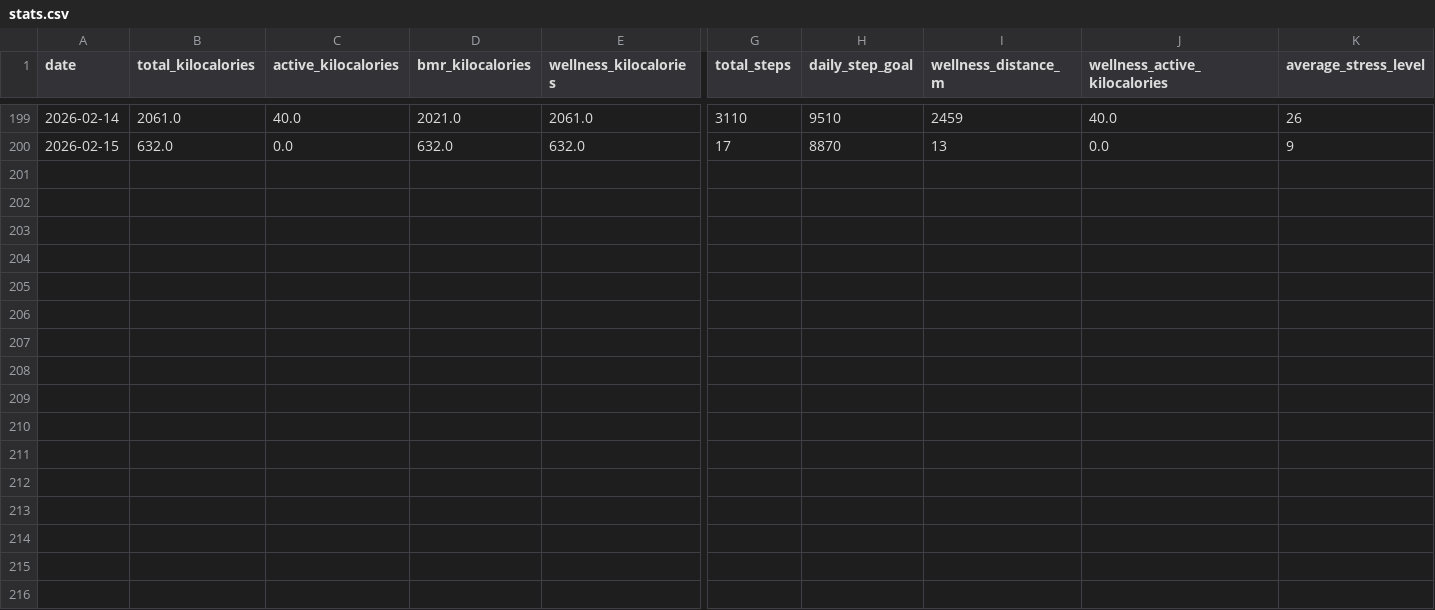
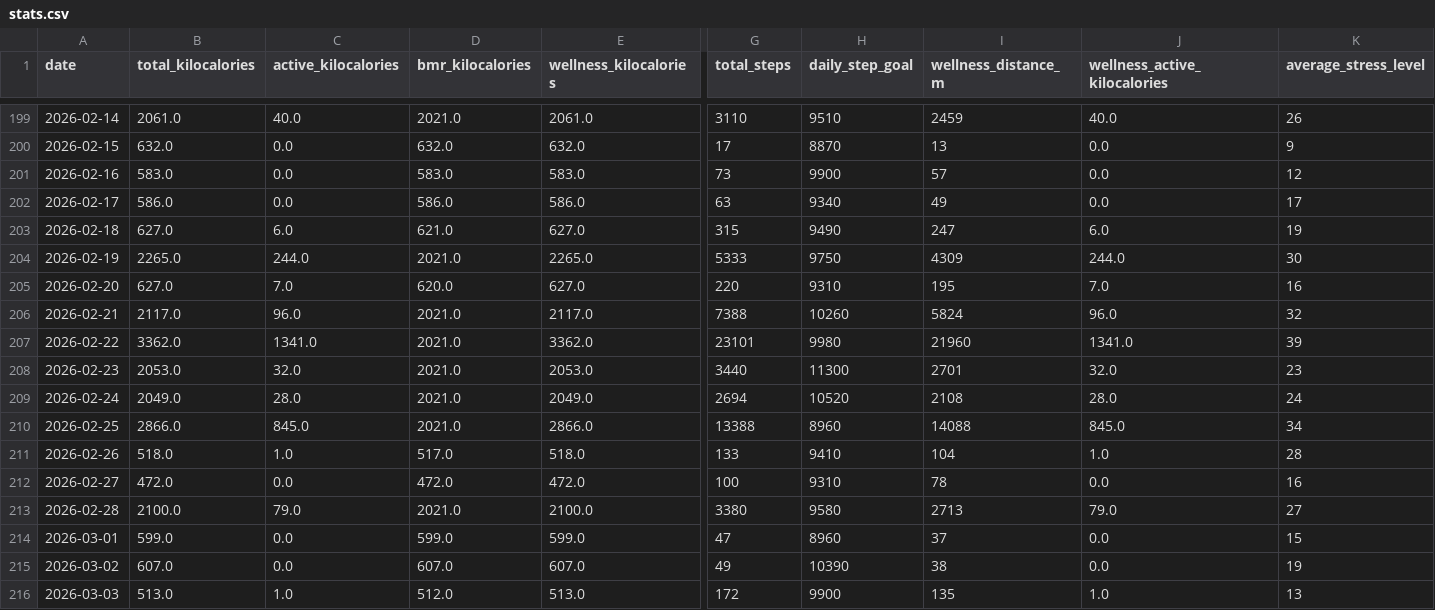
Before and after one commit to pedrodbsa/routine, a CSV file: data/stats.csv, drawn as a sheet; only a part is shown, gaps mark what is left out; rows hold the shown columns only; the diff names each change by its address in the sheet, - before the commit and + after, or states it on an @@ line.

```diff
--- a/data/stats.csv
+++ b/data/stats.csv
+row 201: 2026-02-16 | 583.0 | 0.0 | 583.0 | 583.0 | 73 | 9900 | 57 | 0.0 | 12
+row 202: 2026-02-17 | 586.0 | 0.0 | 586.0 | 586.0 | 63 | 9340 | 49 | 0.0 | 17
+row 203: 2026-02-18 | 627.0 | 6.0 | 621.0 | 627.0 | 315 | 9490 | 247 | 6.0 | 19
+row 204: 2026-02-19 | 2265.0 | 244.0 | 2021.0 | 2265.0 | 5333 | 9750 | 4309 | 244.0 | 30
+row 205: 2026-02-20 | 627.0 | 7.0 | 620.0 | 627.0 | 220 | 9310 | 195 | 7.0 | 16
+row 206: 2026-02-21 | 2117.0 | 96.0 | 2021.0 | 2117.0 | 7388 | 10260 | 5824 | 96.0 | 32
+row 207: 2026-02-22 | 3362.0 | 1341.0 | 2021.0 | 3362.0 | 23101 | 9980 | 21960 | 1341.0 | 39
+row 208: 2026-02-23 | 2053.0 | 32.0 | 2021.0 | 2053.0 | 3440 | 11300 | 2701 | 32.0 | 23
+row 209: 2026-02-24 | 2049.0 | 28.0 | 2021.0 | 2049.0 | 2694 | 10520 | 2108 | 28.0 | 24
+row 210: 2026-02-25 | 2866.0 | 845.0 | 2021.0 | 2866.0 | 13388 | 8960 | 14088 | 845.0 | 34
+row 211: 2026-02-26 | 518.0 | 1.0 | 517.0 | 518.0 | 133 | 9410 | 104 | 1.0 | 28
+row 212: 2026-02-27 | 472.0 | 0.0 | 472.0 | 472.0 | 100 | 9310 | 78 | 0.0 | 16
+row 213: 2026-02-28 | 2100.0 | 79.0 | 2021.0 | 2100.0 | 3380 | 9580 | 2713 | 79.0 | 27
+row 214: 2026-03-01 | 599.0 | 0.0 | 599.0 | 599.0 | 47 | 8960 | 37 | 0.0 | 15
+row 215: 2026-03-02 | 607.0 | 0.0 | 607.0 | 607.0 | 49 | 10390 | 38 | 0.0 | 19
+row 216: 2026-03-03 | 513.0 | 1.0 | 512.0 | 513.0 | 172 | 9900 | 135 | 1.0 | 13
```
Also changed, not shown: data/activities.csv, data/body_battery.csv, 34 other files.
